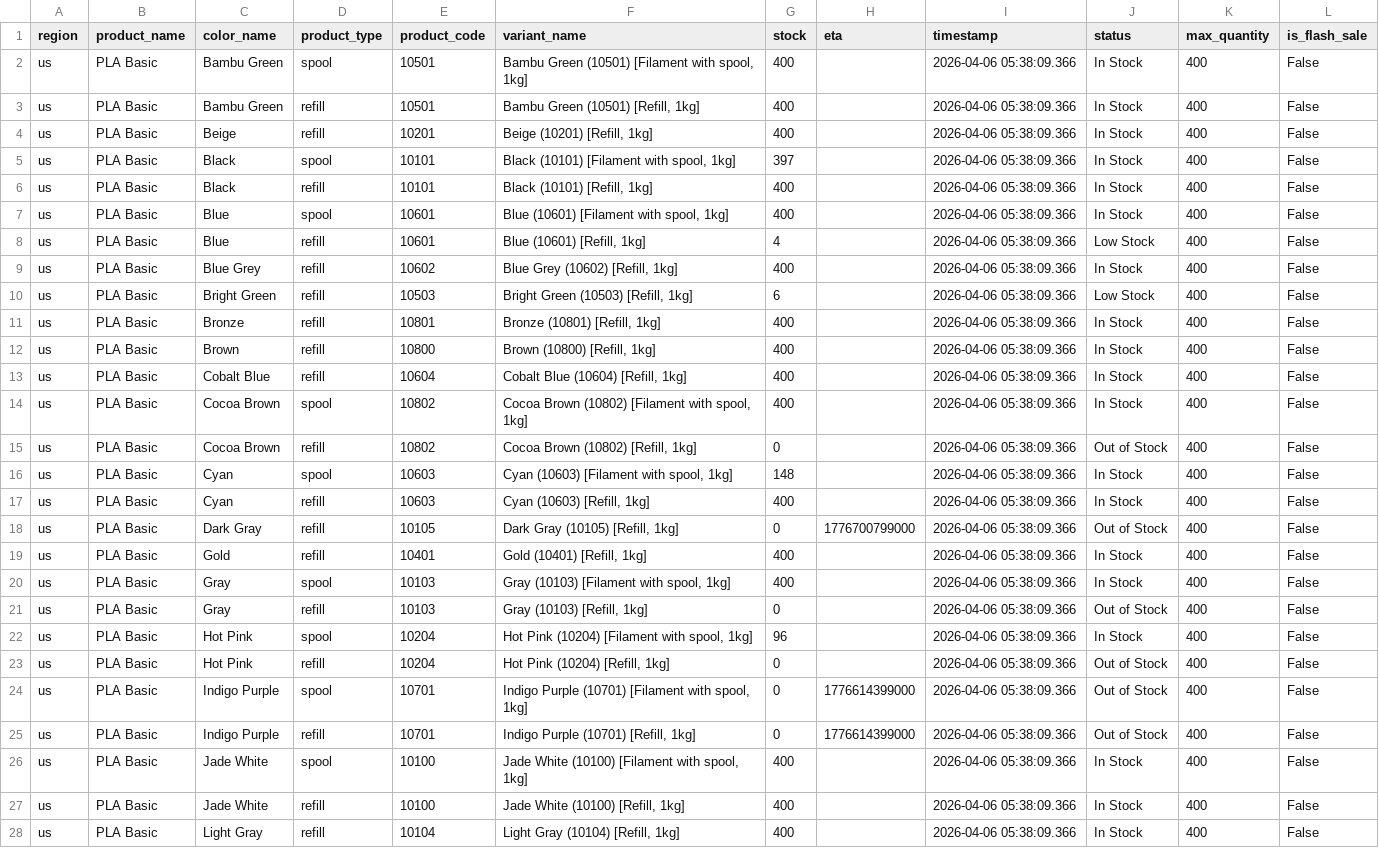
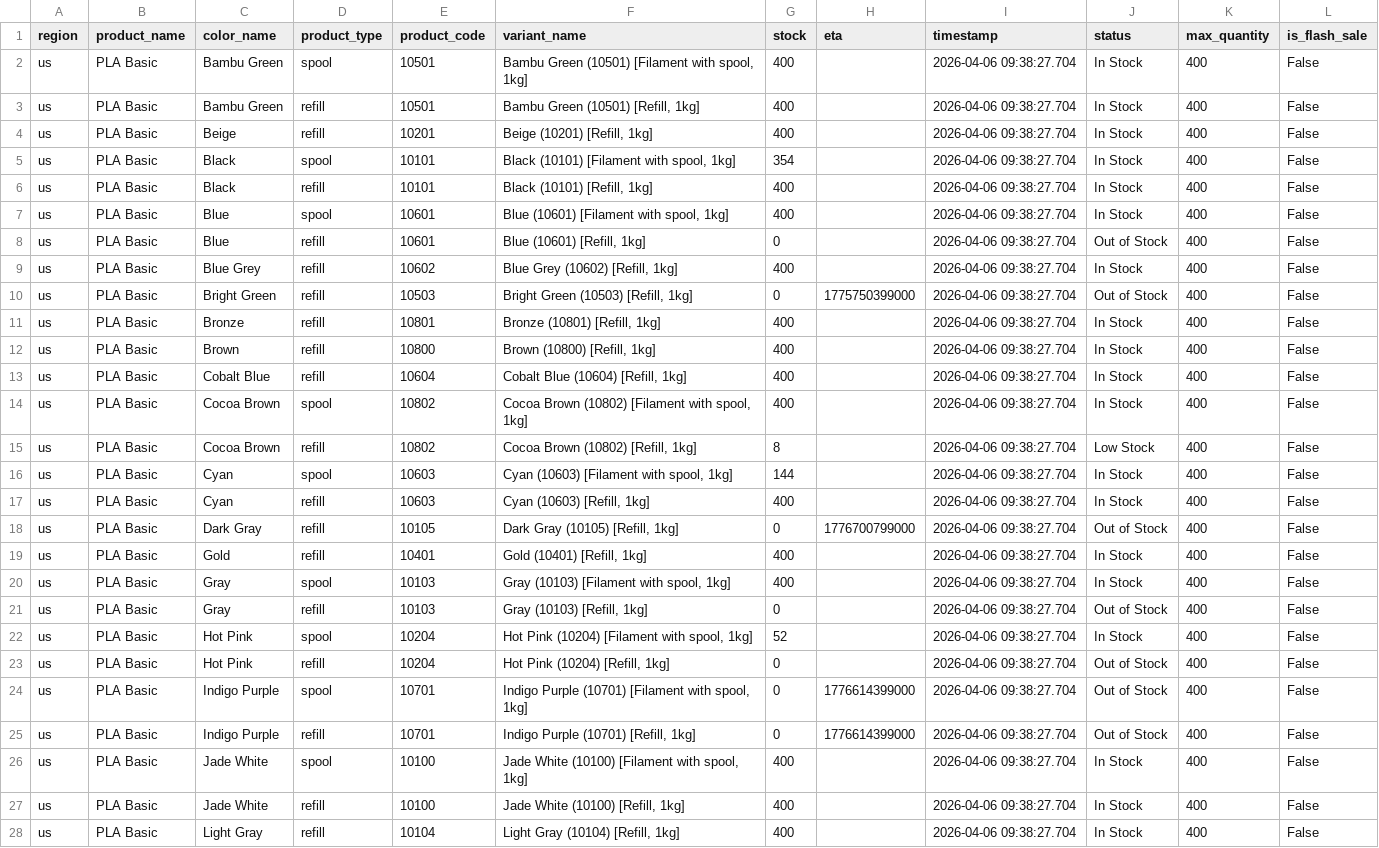
Before and after one commit to zachrigby3-star/bambu-filament-tracker, a CSV file: bambu_pla_basic_us.csv, drawn as a sheet; only a part is shown; the diff covers the shown part only; the diff names each change by its address in the sheet, - before the commit and + after, or states it on an @@ line.

```diff
--- a/bambu_pla_basic_us.csv
+++ b/bambu_pla_basic_us.csv
-I2:I28 (timestamp): 2026-04-06 05:38:09.366
+I2:I28 (timestamp): 2026-04-06 09:38:27.704
-G5 (stock): 397
+G5 (stock): 354
-G8 (stock): 4
+G8 (stock): 0
-J8 (status): Low Stock
+J8 (status): Out of Stock
-G10 (stock): 6
+G10 (stock): 0
-H10 (eta): (empty)
+H10 (eta): 1775750399000
-J10 (status): Low Stock
+J10 (status): Out of Stock
-G15 (stock): 0
+G15 (stock): 8
-J15 (status): Out of Stock
+J15 (status): Low Stock
-G16 (stock): 148
+G16 (stock): 144
-G22 (stock): 96
+G22 (stock): 52
```
Also changed, not shown: 23 edited cells elsewhere in this file.
